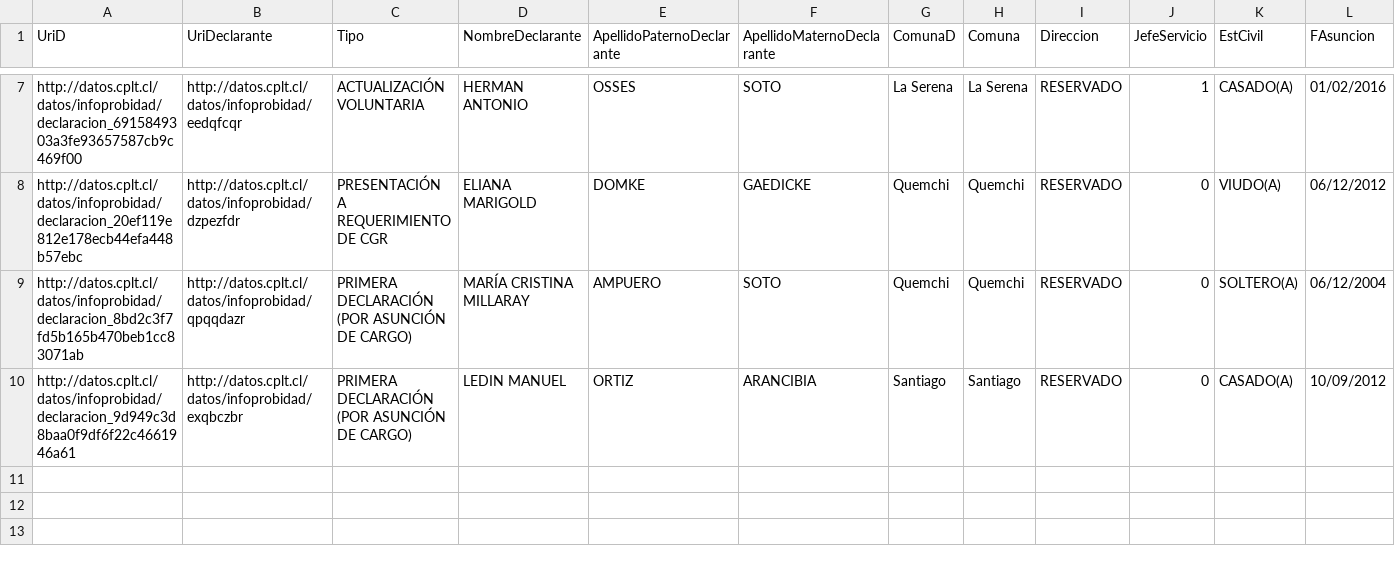
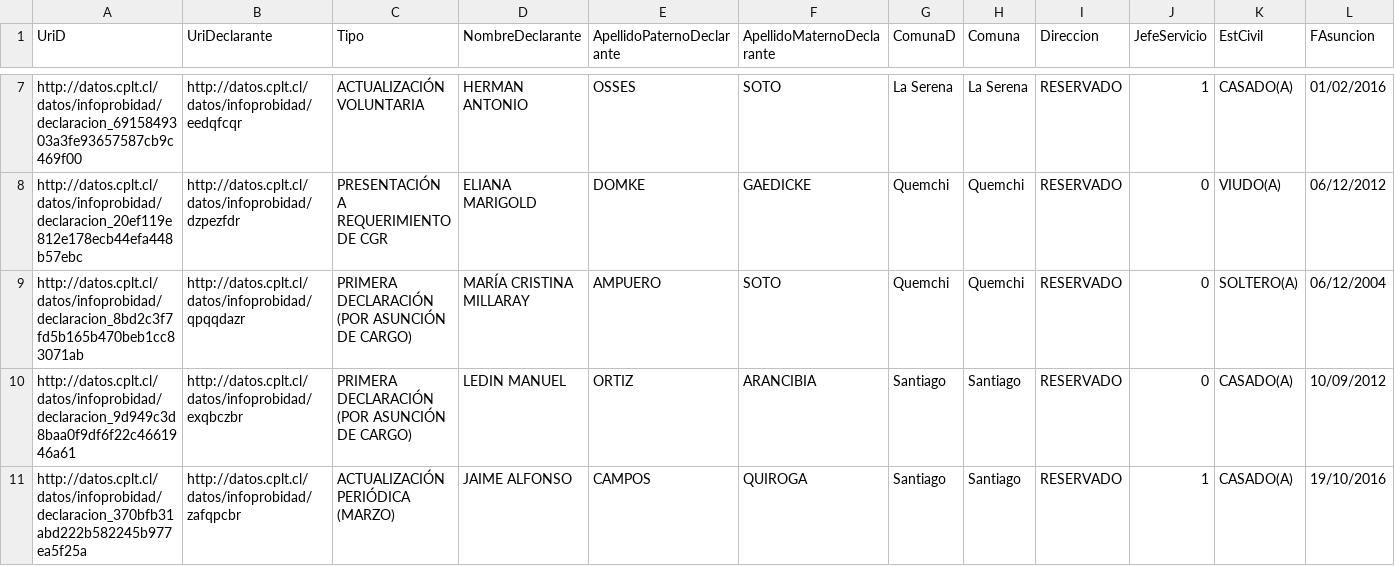
Before and after one commit to tttp/doi, a CSV file: data/chileassets/declaration.csv, drawn as a sheet; only a part is shown, gaps mark what is left out; rows hold the shown columns only; the diff names each change by its address in the sheet, - before the commit and + after, or states it on an @@ line.

```diff
--- a/data/chileassets/declaration.csv
+++ b/data/chileassets/declaration.csv
+row 11: http://datos.cplt.cl/datos/infoprobidad/declaracion_370bfb31abd222b582245b977ea5f25a | http://datos.cplt.cl/datos/infoprobidad/zafqpcbr | ACTUALIZACIÓN PERIÓDICA (MARZO) | JAIME ALFONSO | CAMPOS | QUIROGA | Santiago | Santiago | RESERVADO | 1 | CASADO(A) | 19/10/2016
```
Also changed, not shown: data/chileassets/mueble.csv, 1 other file.
